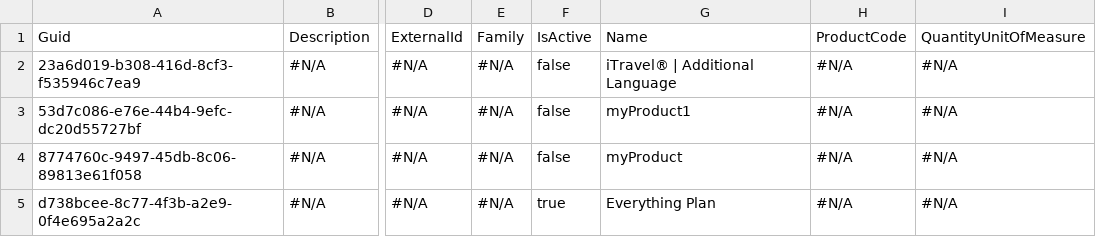
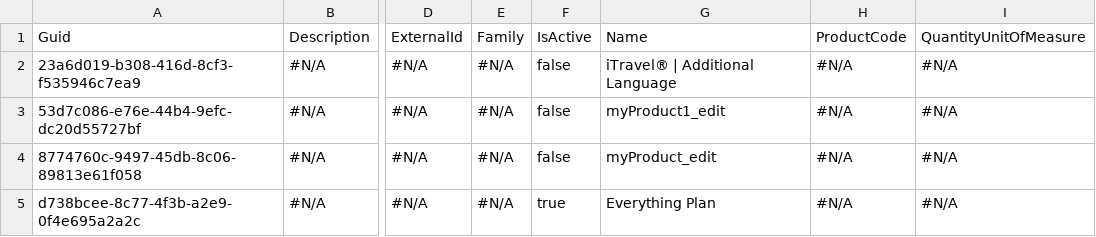
Before and after one commit to lzhdanovich/athenaPhase1-12.8, a CSV file: Product2.csv, drawn as a sheet; only a part is shown, gaps mark what is left out; the diff names each change by its address in the sheet, - before the commit and + after, or states it on an @@ line.

```diff
--- a/Product2.csv
+++ b/Product2.csv
-G3: myProduct1
+G3: myProduct1_edit
-G4: myProduct
+G4: myProduct_edit
```
Also changed, not shown: Pricebook2.csv, SBQQ__BlockPrice__c.csv.
